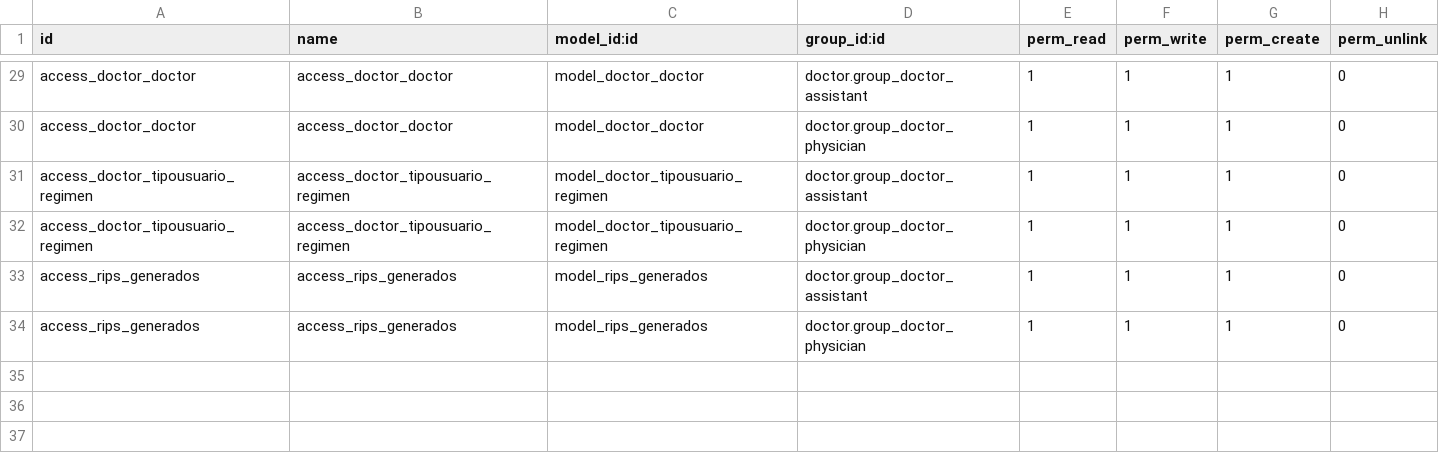
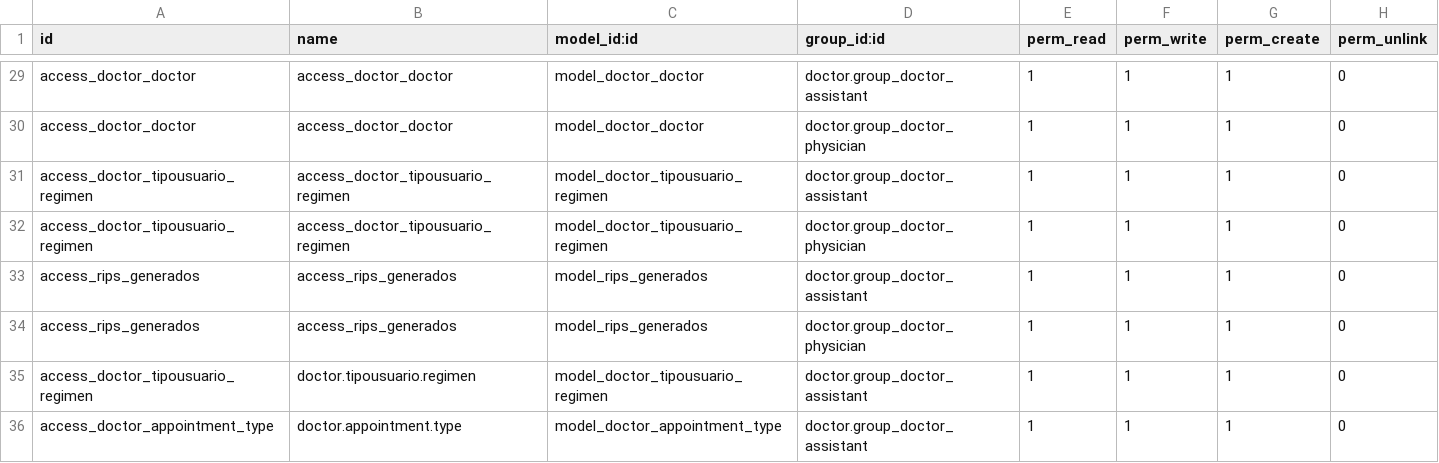
Before and after one commit to hivam/l10n_co_doctor, a CSV file: security/ir.model.access.csv, drawn as a sheet; only a part is shown, gaps mark what is left out; the diff names each change by its address in the sheet, - before the commit and + after, or states it on an @@ line.

Commit message:
agregando permisos de usuario a secretaria que no tiene permiso para agendar cita n seleccionar el regimen del usuario

```diff
--- a/security/ir.model.access.csv
+++ b/security/ir.model.access.csv
+row 35: access_doctor_tipousuario_regimen | doctor.tipousuario.regimen | model_doctor_tipousuario_regimen | doctor.group_doctor_assistant | 1 | 1 | 1 | 0
+row 36: access_doctor_appointment_type | doctor.appointment.type | model_doctor_appointment_type | doctor.group_doctor_assistant | 1 | 1 | 1 | 0
```
